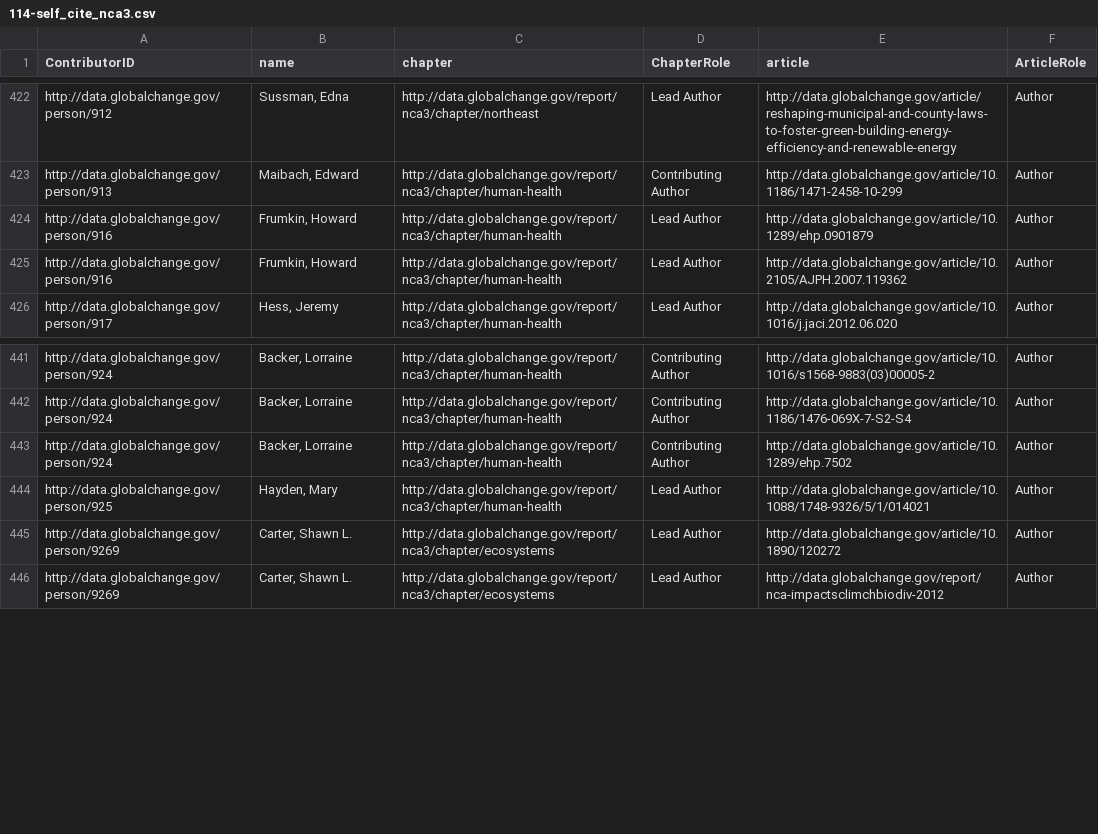
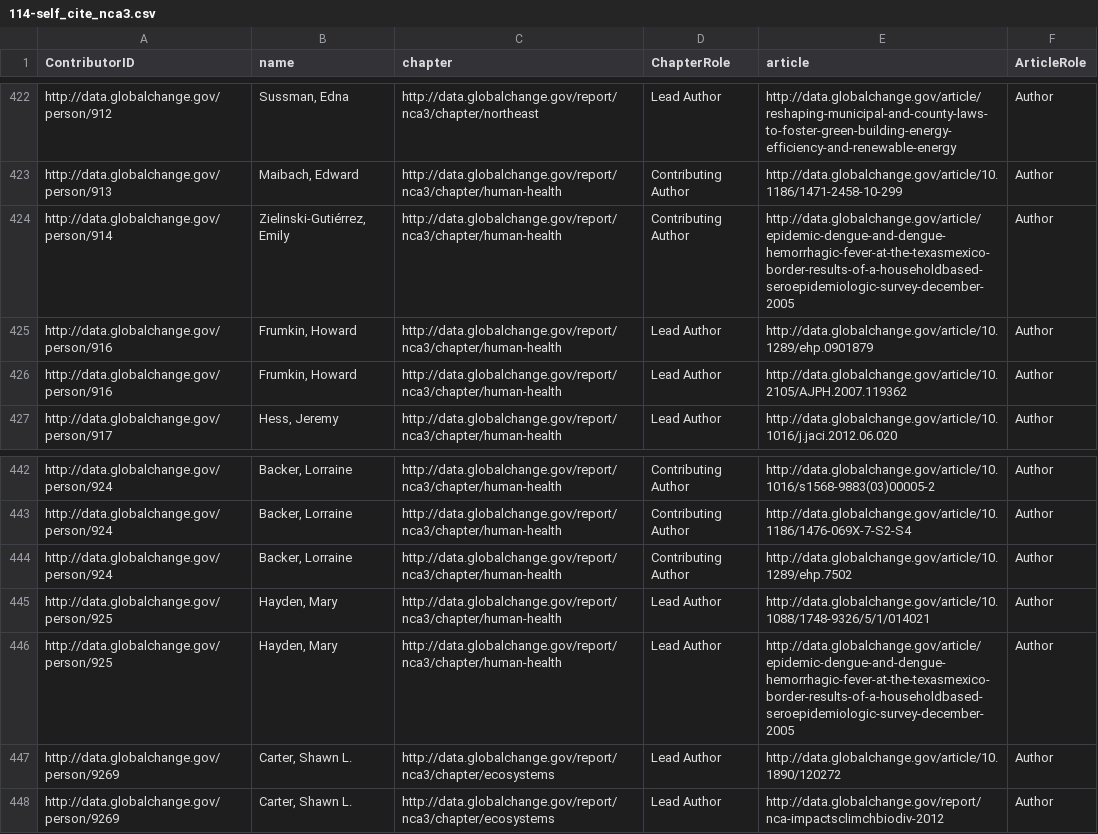
Before and after one commit to USGCRP/gcis-sparql, a CSV file: 114-self_cite_nca3.csv, drawn as a sheet; only a part is shown, gaps mark what is left out; the diff names each change by its address in the sheet, - before the commit and + after, or states it on an @@ line.

Commit message:
Updated per 2/18/16 content push

```diff
--- a/114-self_cite_nca3.csv
+++ b/114-self_cite_nca3.csv
+row 424: http://data.globalchange.gov/person/914 | Zielinski-Gutiérrez, Emily | http://data.globalchange.gov/report/nca3/chapter/human-health | Contributing Author | http://data.globalchange.gov/article/epidemic-dengue-and-dengue-hemorrhagic-fever-at-the-texasmexico-border-results-of-a-householdbased-seroepidemiologic-survey-december-2005 | Author
+row 446: http://data.globalchange.gov/person/925 | Hayden, Mary | http://data.globalchange.gov/report/nca3/chapter/human-health | Lead Author | http://data.globalchange.gov/article/epidemic-dengue-and-dengue-hemorrhagic-fever-at-the-texasmexico-border-results-of-a-householdbased-seroepidemiologic-survey-december-2005 | Author
```
